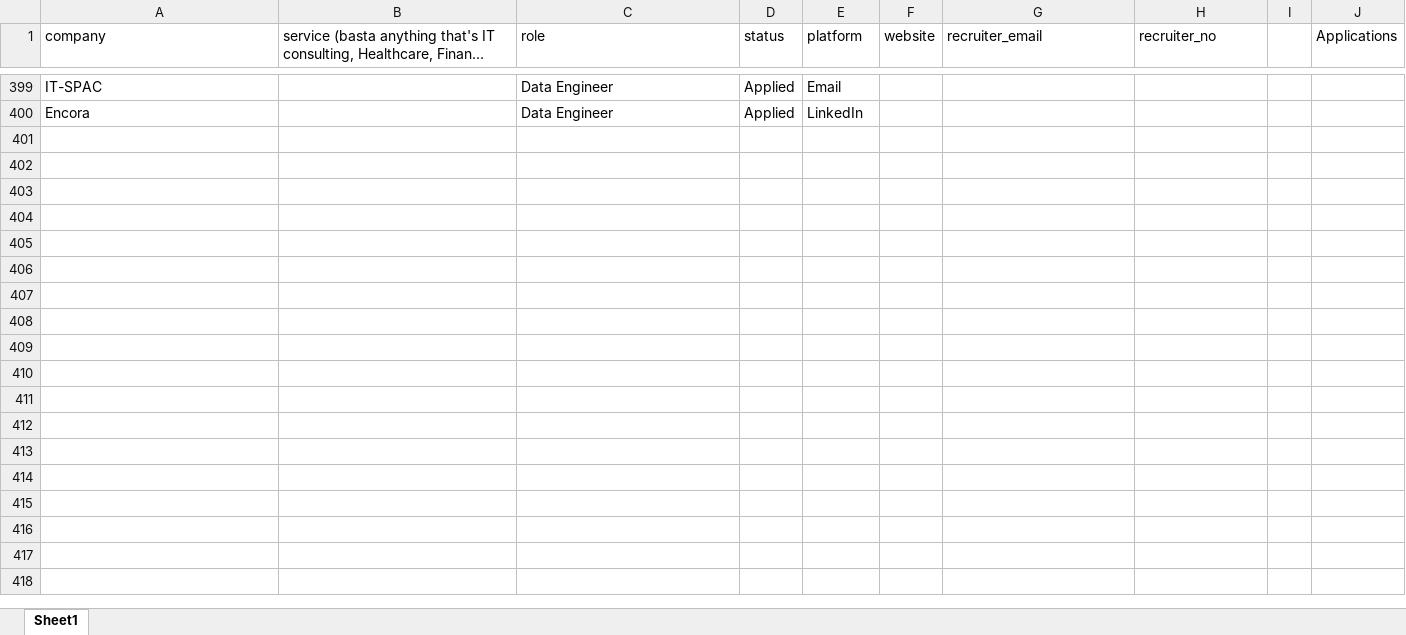
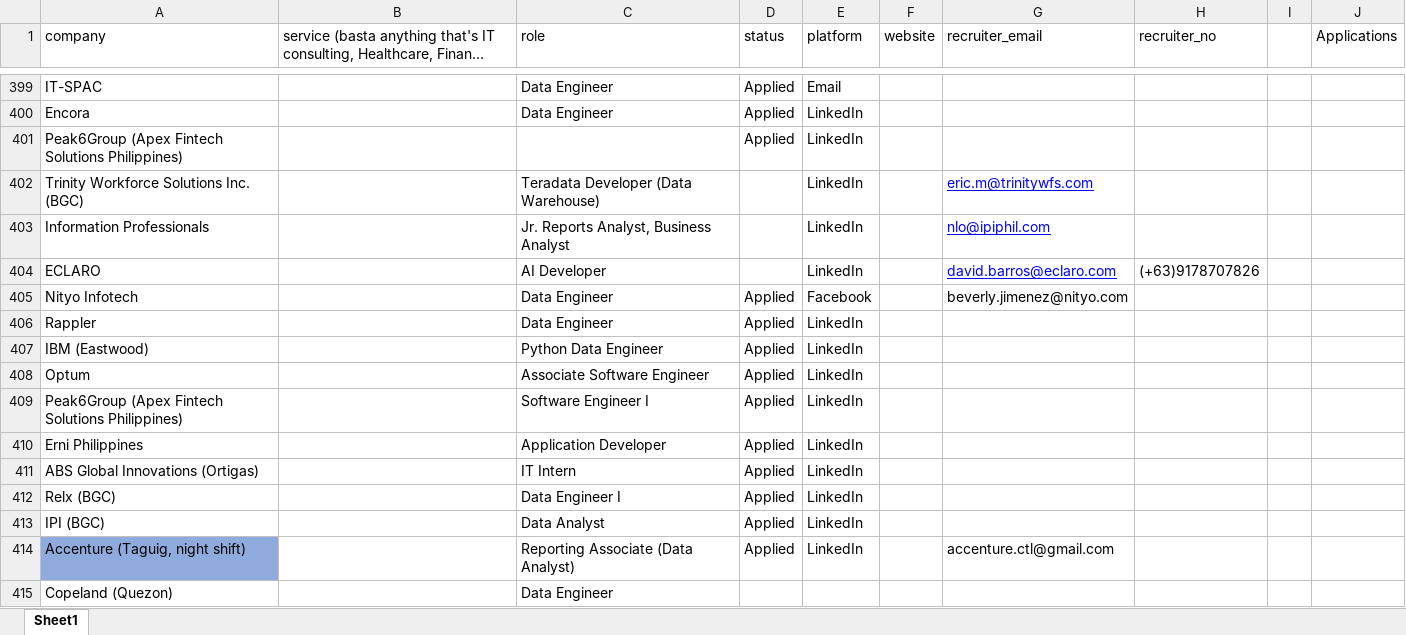
Before and after one commit to 08Aristodemus24/auto-job-app-sender, an Excel workbook: documents/job-applications.xlsx, sheet Sheet1, drawn as a sheet; only a part is shown, gaps mark what is left out; long unchanged cells end in …; values as stored, in another font and other column widths than the file's, no borders; the diff names each change by its address in the sheet, - before the commit and + after, or states it on an @@ line.

```diff
--- a/documents/job-applications.xlsx (sheet Sheet1)
+++ b/documents/job-applications.xlsx (sheet Sheet1)
+row 401: Peak6Group (Apex Fintech Solutions Philippines) |  |  | Applied | LinkedIn
+row 402: Trinity Workforce Solutions Inc. (BGC) |  | Teradata Developer (Data Warehouse) |  | LinkedIn |  | eric.m@trinitywfs.com
+row 403: Information Professionals |  | Jr. Reports Analyst, Business Analyst |  | LinkedIn |  | nlo@ipiphil.com
+row 404: ECLARO |  | AI Developer |  | LinkedIn |  | david.barros@eclaro.com | (+63)9178707826
+row 405: Nityo Infotech |  | Data Engineer | Applied | Facebook |  | beverly.jimenez@nityo.com
+row 406: Rappler |  | Data Engineer | Applied | LinkedIn
+row 407: IBM (Eastwood) |  | Python Data Engineer | Applied | LinkedIn
+row 408: Optum |  | Associate Software Engineer | Applied | LinkedIn
+row 409: Peak6Group (Apex Fintech Solutions Philippines) |  | Software Engineer I | Applied | LinkedIn
+row 410: Erni Philippines |  | Application Developer | Applied | LinkedIn
+row 411: ABS Global Innovations (Ortigas) |  | IT Intern | Applied | LinkedIn
+row 412: Relx (BGC) |  | Data Engineer I | Applied | LinkedIn
+row 413: IPI (BGC) |  | Data Analyst | Applied | LinkedIn
+row 414: Accenture (Taguig, night shift) |  | Reporting Associate (Data Analyst) | Applied | LinkedIn |  | accenture.ctl@gmail.com
+row 415: Copeland (Quezon) |  | Data Engineer
```
Also changed, not shown: 24 other files.
